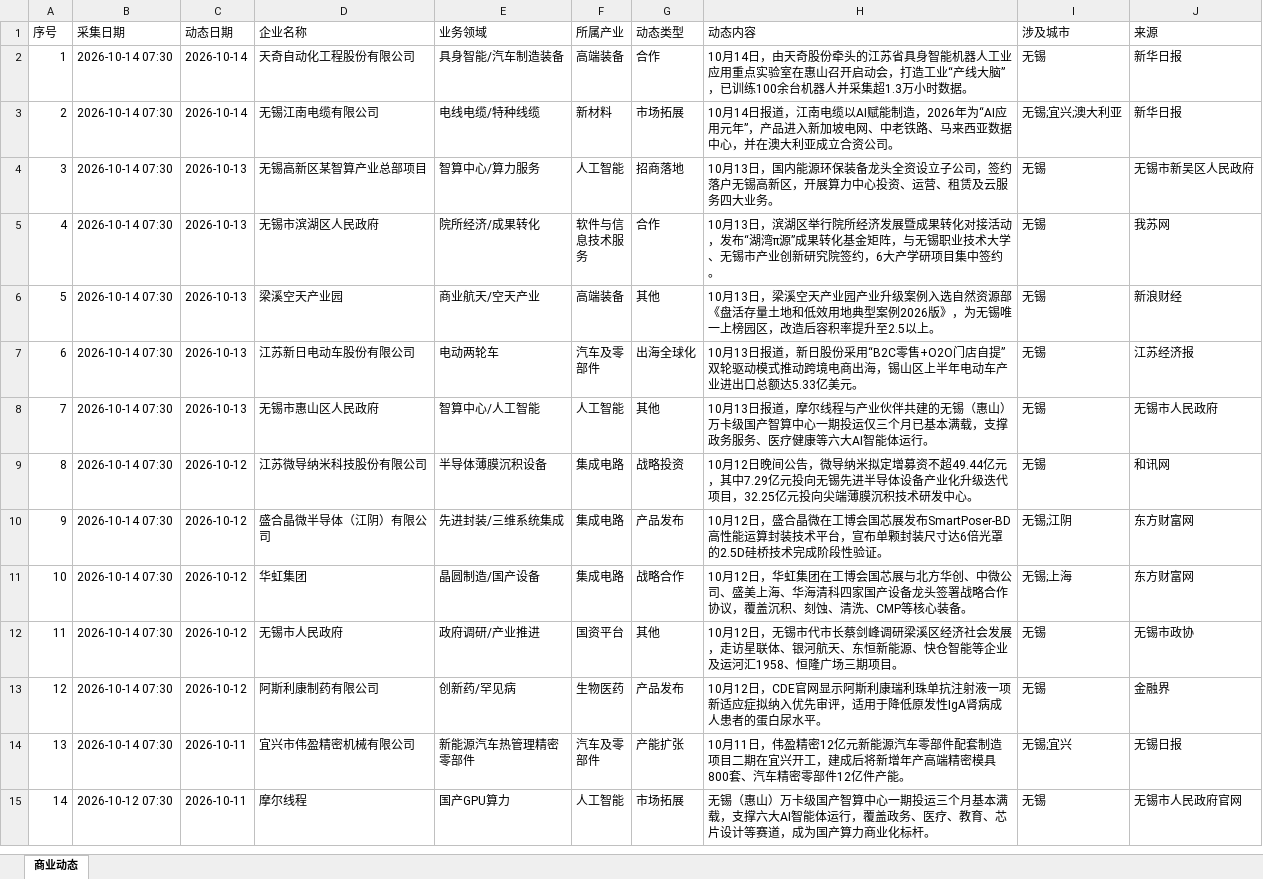
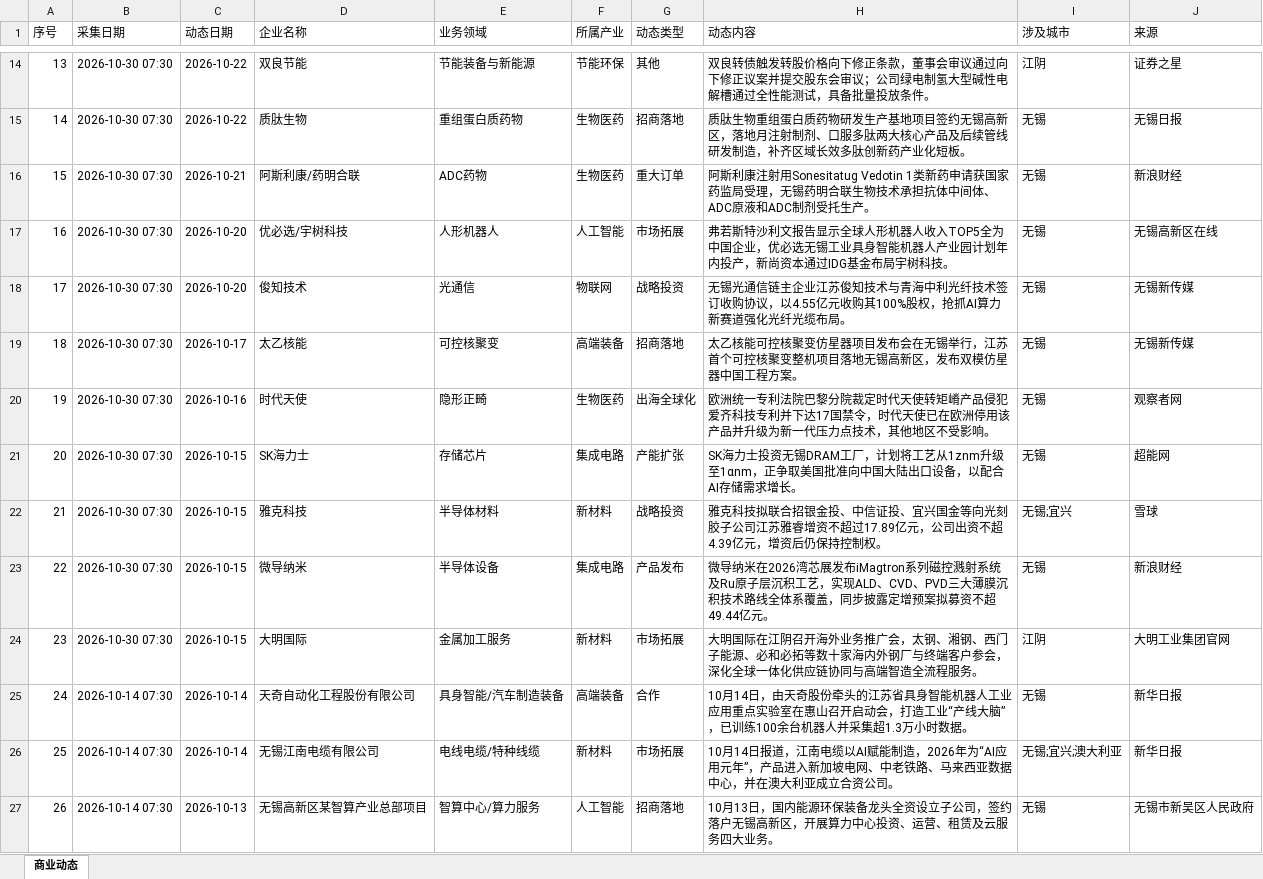
Before and after one commit to happylittlezhu/wuxi-news, an Excel workbook: 无锡头部企业商业动态.xlsx, sheet 商业动态, drawn as a sheet; only a part is shown, gaps mark what is left out; the shorter side is filled out with more unchanged rows; values as stored, in another font and other column widths than the file's, no borders; addresses are those after the commit; the diff covers the shown part only; the diff names each change by its address in the sheet, - before the commit and + after, or states it on an @@ line.

```diff
--- a/无锡头部企业商业动态.xlsx (sheet 商业动态)
+++ b/无锡头部企业商业动态.xlsx (sheet 商业动态)
+row 14: 13 | 2026-10-30 07:30 | 2026-10-22 | 双良节能 | 节能装备与新能源 | 节能环保 | 其他 | 双良转债触发转股价格向下修正条款，董事会审议通过向下修正议案并提交股东会审议；公司绿电制氢大型碱性电解槽通过全性能测试，具备批量投放条件。 | 江阴 | 证券之星
+row 15: 14 | 2026-10-30 07:30 | 2026-10-22 | 质肽生物 | 重组蛋白质药物 | 生物医药 | 招商落地 | 质肽生物重组蛋白质药物研发生产基地项目签约无锡高新区，落地月注射制剂、口服多肽两大核心产品及后续管线研发制造，补齐区域长效多肽创新药产业化短板。 | 无锡 | 无锡日报
+row 16: 15 | 2026-10-30 07:30 | 2026-10-21 | 阿斯利康/药明合联 | ADC药物 | 生物医药 | 重大订单 | 阿斯利康注射用Sonesitatug Vedotin 1类新药申请获国家药监局受理，无锡药明合联生物技术承担抗体中间体、ADC原液和ADC制剂受托生产。 | 无锡 | 新浪财经
+row 17: 16 | 2026-10-30 07:30 | 2026-10-20 | 优必选/宇树科技 | 人形机器人 | 人工智能 | 市场拓展 | 弗若斯特沙利文报告显示全球人形机器人收入TOP5全为中国企业，优必选无锡工业具身智能机器人产业园计划年内投产，新尚资本通过IDG基金布局宇树科技。 | 无锡 | 无锡高新区在线
+row 18: 17 | 2026-10-30 07:30 | 2026-10-20 | 俊知技术 | 光通信 | 物联网 | 战略投资 | 无锡光通信链主企业江苏俊知技术与青海中利光纤技术签订收购协议，以4.55亿元收购其100%股权，抢抓AI算力新赛道强化光纤光缆布局。 | 无锡 | 无锡新传媒
+row 19: 18 | 2026-10-30 07:30 | 2026-10-17 | 太乙核能 | 可控核聚变 | 高端装备 | 招商落地 | 太乙核能可控核聚变仿星器项目发布会在无锡举行，江苏首个可控核聚变整机项目落地无锡高新区，发布双模仿星器中国工程方案。 | 无锡 | 无锡新传媒
+row 20: 19 | 2026-10-30 07:30 | 2026-10-16 | 时代天使 | 隐形正畸 | 生物医药 | 出海全球化 | 欧洲统一专利法院巴黎分院裁定时代天使转矩嵴产品侵犯爱齐科技专利并下达17国禁令，时代天使已在欧洲停用该产品并升级为新一代压力点技术，其他地区不受影响。 | 无锡 | 观察者网
+row 21: 20 | 2026-10-30 07:30 | 2026-10-15 | SK海力士 | 存储芯片 | 集成电路 | 产能扩张 | SK海力士投资无锡DRAM工厂，计划将工艺从1znm升级至1αnm，正争取美国批准向中国大陆出口设备，以配合AI存储需求增长。 | 无锡 | 超能网
+row 22: 21 | 2026-10-30 07:30 | 2026-10-15 | 雅克科技 | 半导体材料 | 新材料 | 战略投资 | 雅克科技拟联合招银金投、中信证投、宜兴国金等向光刻胶子公司江苏雅睿增资不超过17.89亿元，公司出资不超4.39亿元，增资后仍保持控制权。 | 无锡;宜兴 | 雪球
+row 23: 22 | 2026-10-30 07:30 | 2026-10-15 | 微导纳米 | 半导体设备 | 集成电路 | 产品发布 | 微导纳米在2026湾芯展发布iMagtron系列磁控溅射系统及Ru原子层沉积工艺，实现ALD、CVD、PVD三大薄膜沉积技术路线全体系覆盖，同步披露定增预案拟募资不超49.44亿元。 | 无锡 | 新浪财经
+row 24: 23 | 2026-10-30 07:30 | 2026-10-15 | 大明国际 | 金属加工服务 | 新材料 | 市场拓展 | 大明国际在江阴召开海外业务推广会，太钢、湘钢、西门子能源、必和必拓等数十家海内外钢厂与终端客户参会，深化全球一体化供应链协同与高端智造全流程服务。 | 江阴 | 大明工业集团官网
@@ column A (序号) renumbered from row 25 down @@
```
Also changed, not shown: 12 added rows elsewhere in this sheet.
